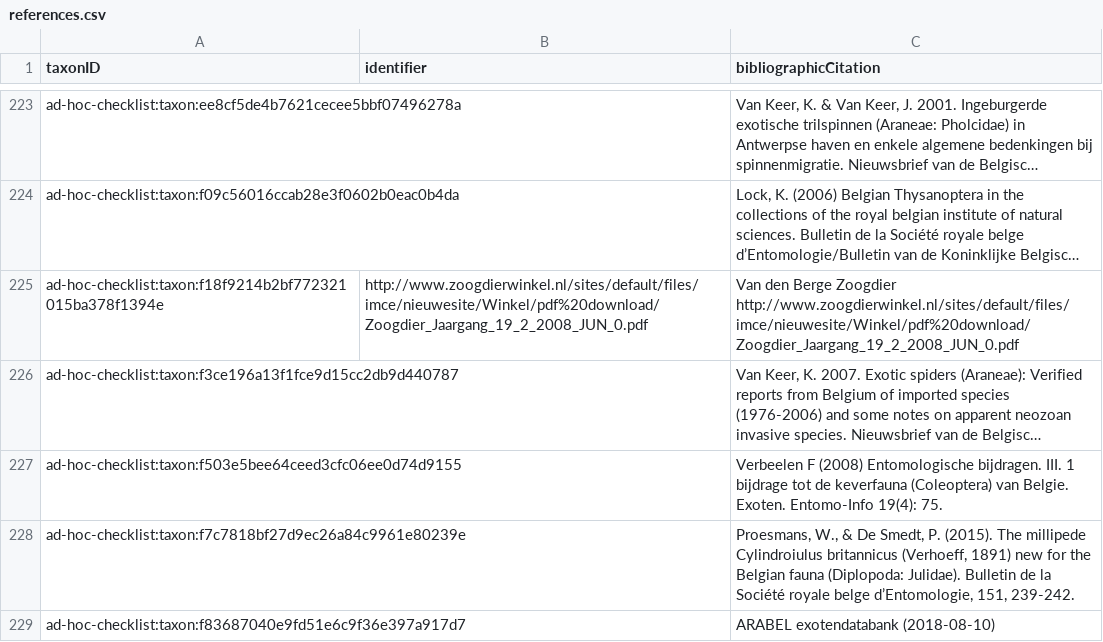
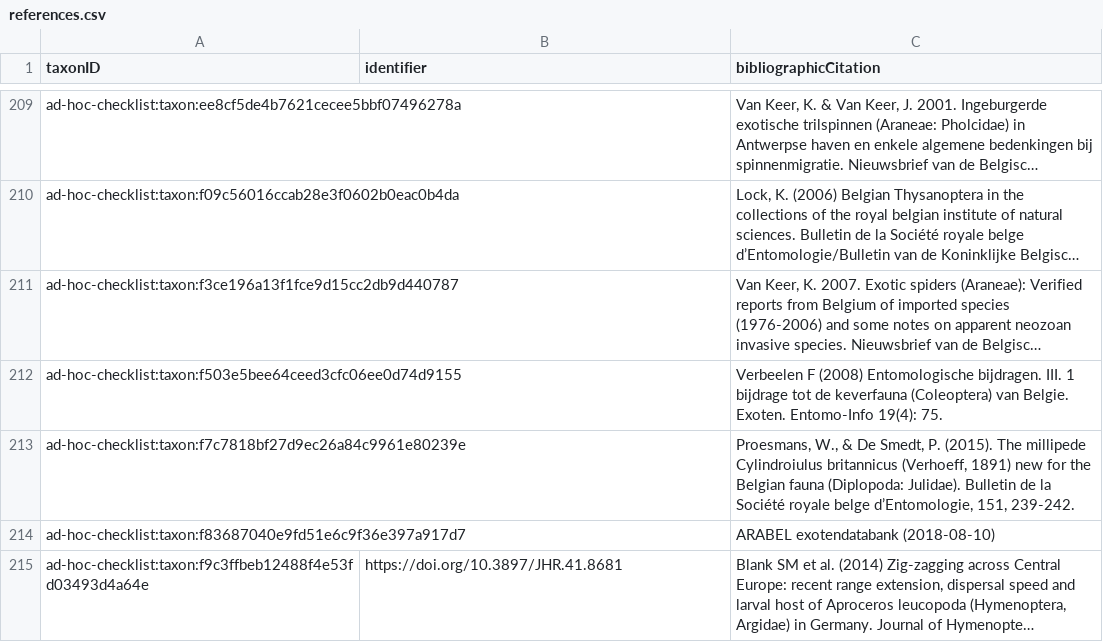
Before and after one commit to trias-project/ad-hoc-checklist, a CSV file: data/processed/references.csv, drawn as a sheet; only a part is shown, gaps mark what is left out; the shorter side is filled out with more unchanged rows; long unchanged cells end in …; the diff covers the shown part only; the diff names each change by its address in the sheet, - before the commit and + after, or states it on an @@ line.

```diff
--- a/data/processed/references.csv
+++ b/data/processed/references.csv
-row 225: ad-hoc-checklist:taxon:f18f9214b2bf772321015ba378f1394e | http://www.zoogdierwinkel.nl/sites/default/files/imce/nieuwesite/Winkel/pdf%20download/Zoogdier_Jaargang_19_2_2008_JUN_0.pdf | Van den Berge Zoogdier http://www.zoogdierwinkel.nl/sites/default/files/imce/nieuwesite/Winkel/pdf%20download/Zoogdier_Jaargang_19_2_2008_JUN_0.pdf
```
Also changed, not shown: 15 removed rows elsewhere in this file, data/processed/description.csv, data/processed/speciesprofile.csv, 3 other files.
